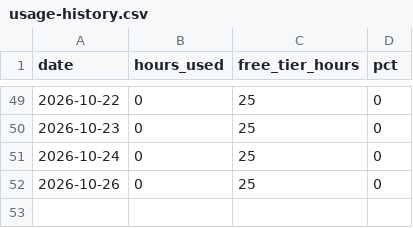
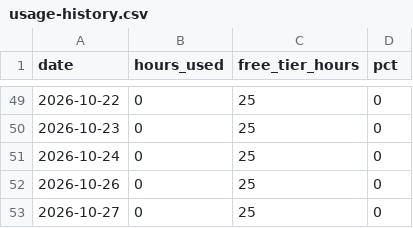
Before and after one commit to cavandonohoe/rent-vs-buy, a CSV file: badge/usage-history.csv, drawn as a sheet; only a part is shown, gaps mark what is left out.

```diff
--- a/badge/usage-history.csv
+++ b/badge/usage-history.csv
@@ -52 +52,2 @@
 "2026-10-26",0,25,0
+"2026-10-27",0,25,0
```
